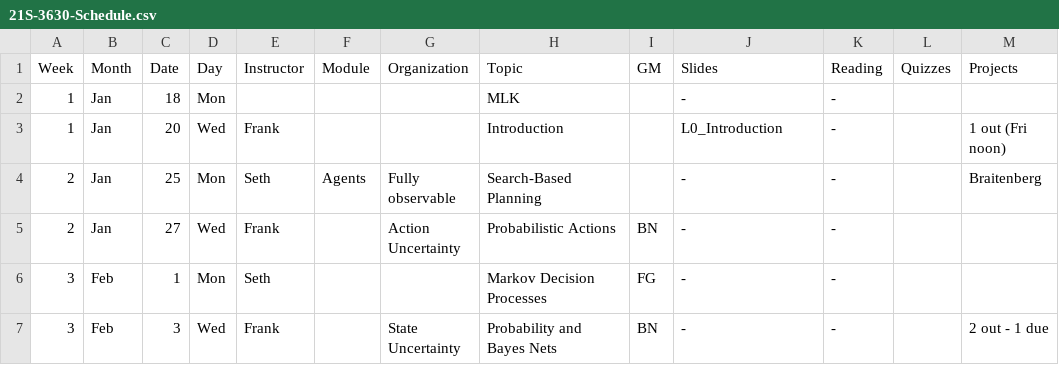
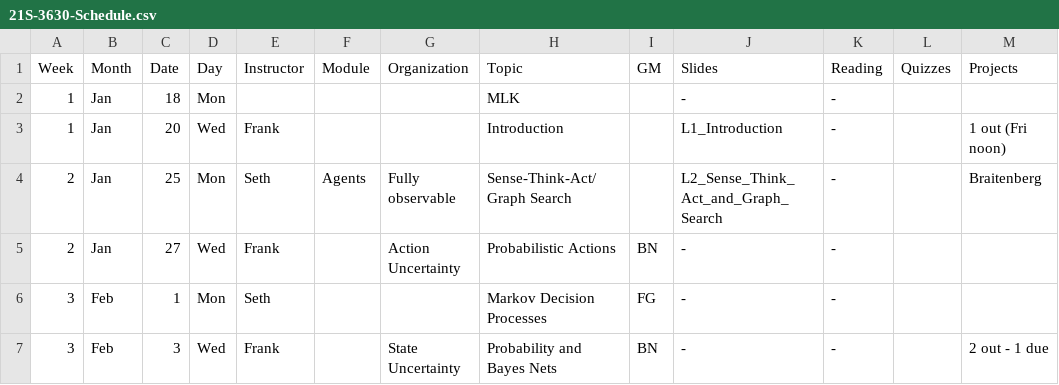
Before and after one commit to dellaert/22F-3630, a CSV file: _data/21S-3630-Schedule.csv, drawn as a sheet; only a part is shown.

Commit message:
L2 Slides

```diff
--- a/_data/21S-3630-Schedule.csv
+++ b/_data/21S-3630-Schedule.csv
@@ -2,4 +2,4 @@
 1,Jan,18,Mon,,,,MLK,,-,-,,
-1,Jan,20,Wed,Frank,,,Introduction,,L0_Introduction,-,,1 out (Fri noon)
-2,Jan,25,Mon,Seth,Agents,Fully observable ,Search-Based Planning,,-,-,,Braitenberg
+1,Jan,20,Wed,Frank,,,Introduction,,L1_Introduction,-,,1 out (Fri noon)
+2,Jan,25,Mon,Seth,Agents,Fully observable ,Sense-Think-Act/Graph Search,,L2_Sense_Think_Act_and_Graph_Search,-,,Braitenberg
 2,Jan,27,Wed,Frank,,Action Uncertainty ,Probabilistic Actions,BN,-,-,,
```
Also changed, not shown: 4 other files.
